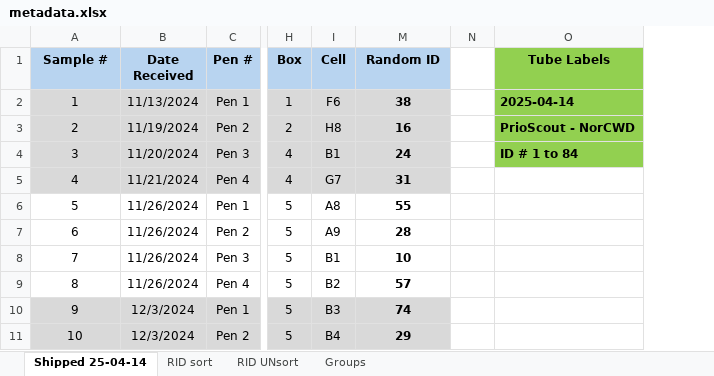
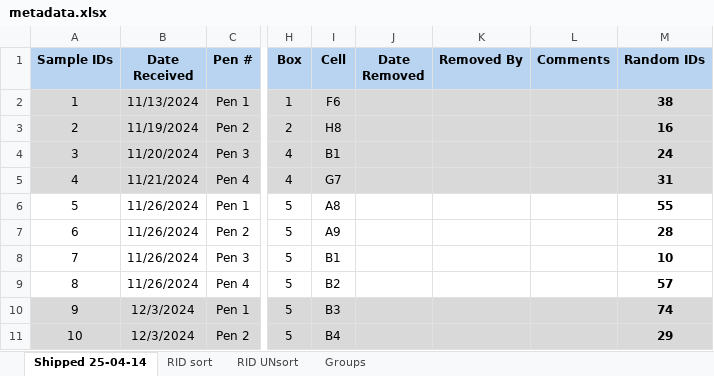
Before and after one commit to gage1145/canadian-reindeer-sentinels, an Excel workbook: data/metadata.xlsx, sheet Shipped 25-04-14, drawn as a sheet; only a part is shown, gaps mark what is left out; values as stored, in another font and other column widths than the file's, no borders; removed rows and columns are numbered as before the commit, all else as after; the diff covers the shown part only; the diff names each change by its address in the sheet, - before the commit and + after, or states it on an @@ line.

Commit message:
Updated metadata and calculated data.

```diff
--- a/data/metadata.xlsx (sheet Shipped 25-04-14)
+++ b/data/metadata.xlsx (sheet Shipped 25-04-14)
@@ column J (Date Removed) unhidden, empty @@
@@ column K (Removed By) unhidden, empty @@
@@ column L (Comments) unhidden, empty @@
-column N, empty
-column O (Tube Labels), rows 2-4: 2025-04-14 | PrioScout - NorCWD | ID # 1 to 84
@@ column A (Sample IDs) renumbered in row 1 @@
-M1: Random ID
+M1: Random IDs
```
Also changed, not shown: 112 added rows elsewhere in this sheet, 3 other files.
